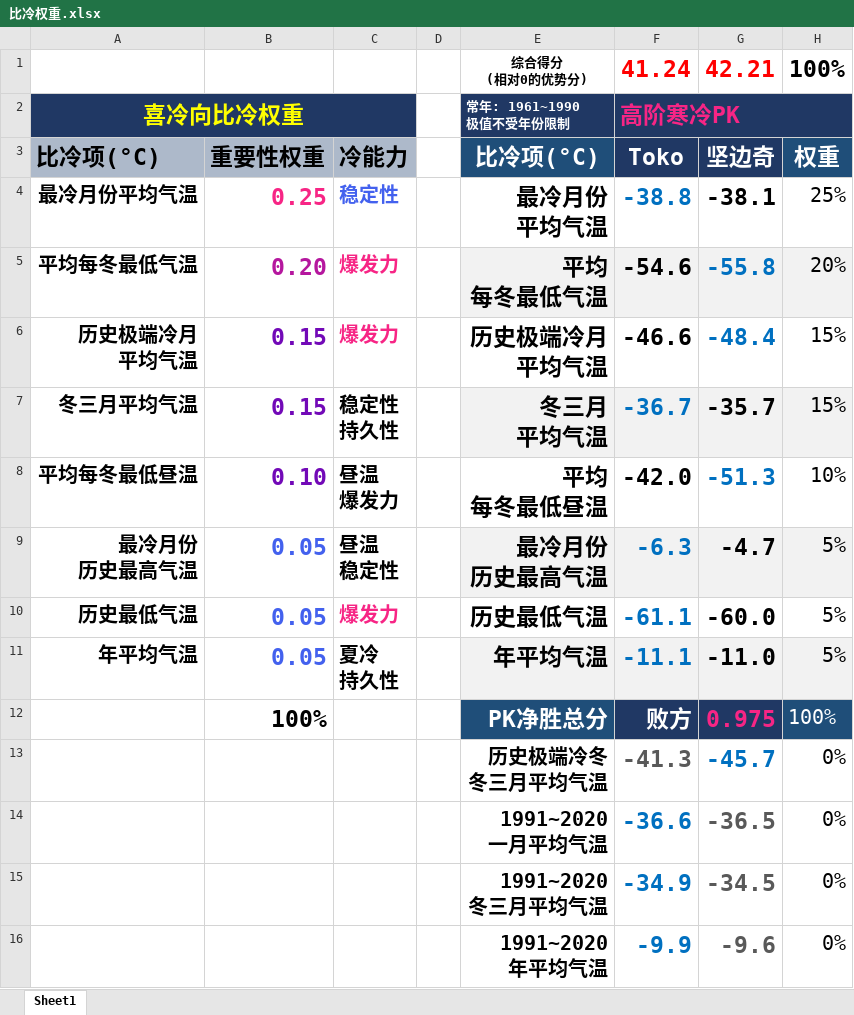
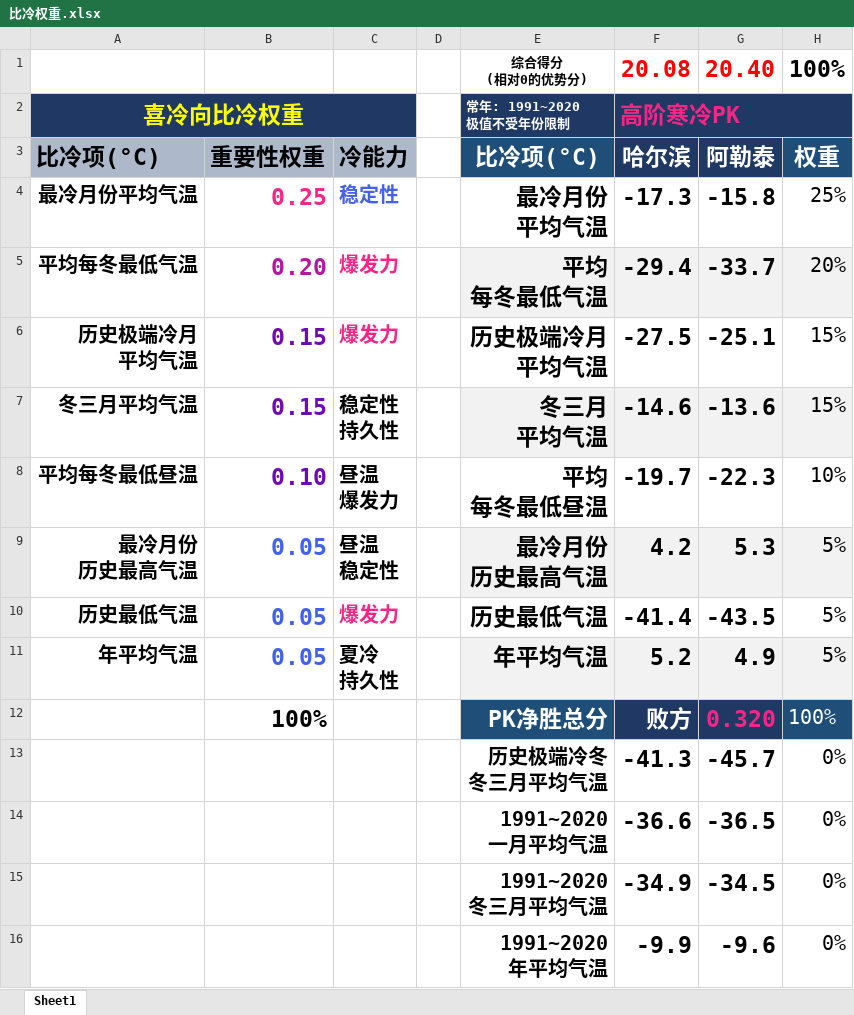
Before and after one commit to qkvkql/default, an Excel workbook: 气象/表格文件/比冷权重.xlsx, sheet Sheet1, drawn as a sheet; values as stored, in another font and other column widths than the file's, no borders; conditional formats not drawn; ↵ is a line break in a cell; the diff names each change by its address in the sheet, - before the commit and + after, or states it on an @@ line.

```diff
--- a/气象/表格文件/比冷权重.xlsx (sheet Sheet1)
+++ b/气象/表格文件/比冷权重.xlsx (sheet Sheet1)
-F1 (哈尔滨): 41.24
+F1 (哈尔滨): 20.08
-G1 (阿勒泰): 42.21
+G1 (阿勒泰): 20.40
-E2 (比冷项(°C)): 常年: 1961~1990 ↵ 极值不受年份限制
+E2 (比冷项(°C)): 常年: 1991~2020 ↵ 极值不受年份限制
-F3: Toko
+F3: 哈尔滨
-G3: 坚边奇
+G3: 阿勒泰
-F4 (哈尔滨): -38.8
+F4 (哈尔滨): -17.3
-F4 text colour: #0070C0
+F4 text colour: black
-G4 (阿勒泰): -38.1
+G4 (阿勒泰): -15.8
-F5 (哈尔滨): -54.6
+F5 (哈尔滨): -29.4
-G5 (阿勒泰): -55.8
+G5 (阿勒泰): -33.7
-G5:G6 text colour: #0070C0
+G5:G6 text colour: black
-F6 (哈尔滨): -46.6
+F6 (哈尔滨): -27.5
-G6 (阿勒泰): -48.4
+G6 (阿勒泰): -25.1
-F7 (哈尔滨): -36.7
+F7 (哈尔滨): -14.6
-F7 text colour: #0070C0
+F7 text colour: black
-G7 (阿勒泰): -35.7
+G7 (阿勒泰): -13.6
-F8 (哈尔滨): -42.0
+F8 (哈尔滨): -19.7
-G8 (阿勒泰): -51.3
+G8 (阿勒泰): -22.3
-G8 text colour: #0070C0
+G8 text colour: black
-F9 (哈尔滨): -6.3
+F9 (哈尔滨): 4.2
-F9:F11 text colour: #0070C0
+F9:F11 text colour: black
-G9 (阿勒泰): -4.7
+G9 (阿勒泰): 5.3
-F10 (哈尔滨): -61.1
+F10 (哈尔滨): -41.4
-G10 (阿勒泰): -60.0
+G10 (阿勒泰): -43.5
-F11 (哈尔滨): -11.1
+F11 (哈尔滨): 5.2
-G11 (阿勒泰): -11.0
+G11 (阿勒泰): 4.9
-G12 (阿勒泰): 0.975
+G12 (阿勒泰): 0.320
-F13 text colour: #595959
+F13 text colour: black
-G13 text colour: #0070C0
+G13 text colour: black
-F14:F16 text colour: #0070C0
+F14:F16 text colour: black
-G14:G16 text colour: #595959
+G14:G16 text colour: black
```
